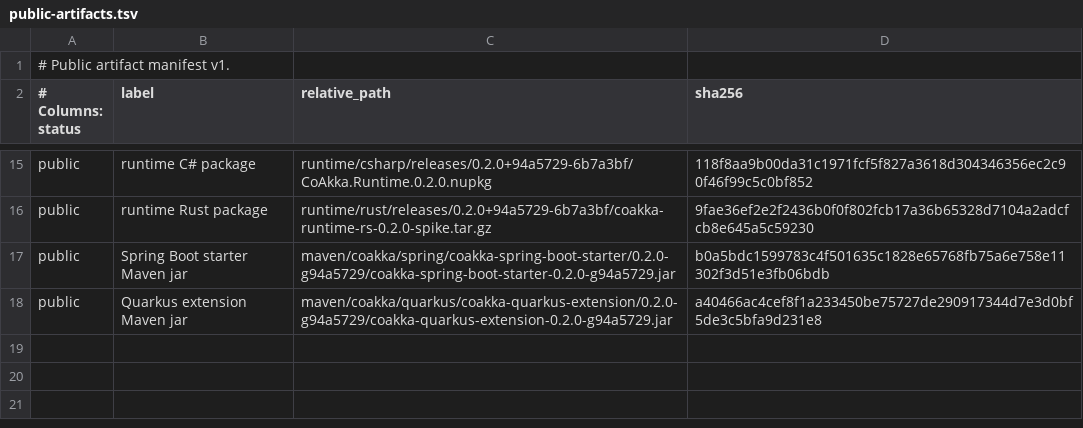
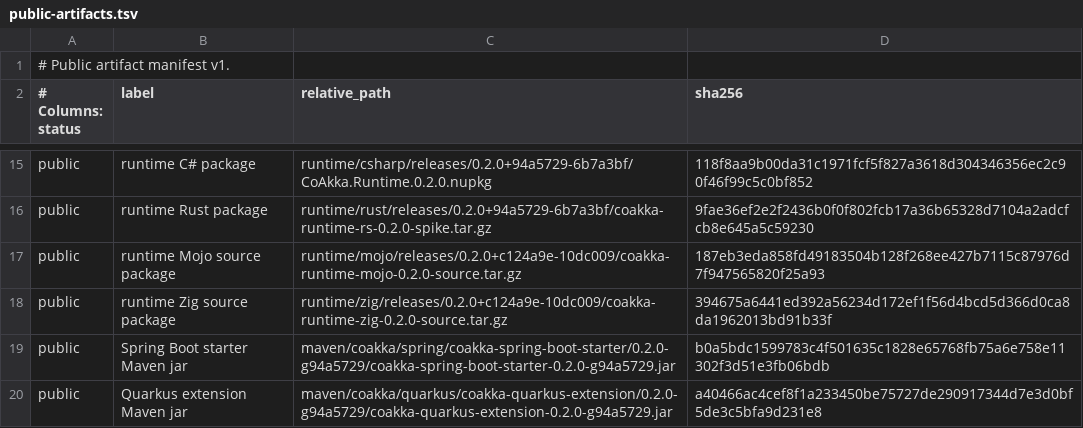
Before and after one commit to phuong-tran/coakka-publish, a TSV file: artifacts/public-artifacts.tsv, drawn as a sheet; only a part is shown, gaps mark what is left out; the diff names each change by its address in the sheet, - before the commit and + after, or states it on an @@ line.

Commit message:
Publish Mojo and Zig runtime source packages

```diff
--- a/artifacts/public-artifacts.tsv
+++ b/artifacts/public-artifacts.tsv
+row 17: public | runtime Mojo source package | runtime/mojo/releases/0.2.0+c124a9e-10dc009/coakka-runtime-mojo-0.2.0-source.tar.gz | 187eb3eda858fd49183504b128f268ee427b7115c87976d7f947565820f25a93
+row 18: public | runtime Zig source package | runtime/zig/releases/0.2.0+c124a9e-10dc009/coakka-runtime-zig-0.2.0-source.tar.gz | 394675a6441ed392a56234d172ef1f56d4bcd5d366d0ca8da1962013bd91b33f
```
Also changed, not shown: 14 other files.
